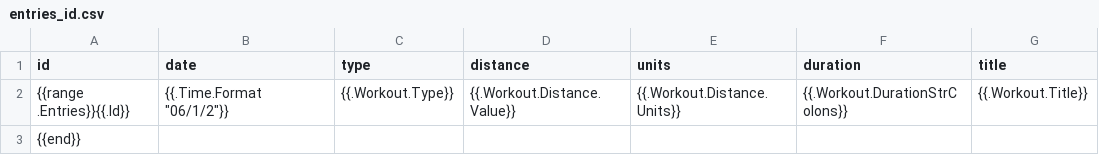
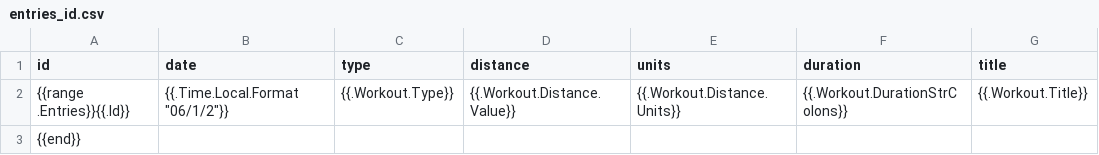
Before and after one commit to chazzerguy/dm, a CSV file: entries_id.csv, drawn as a sheet.

```diff
--- a/entries_id.csv
+++ b/entries_id.csv
@@ -1,3 +1,3 @@
 id,date,type,distance,units,duration,title
-{{range .Entries}}{{.Id}},{{.Time.Format "06/1/2"}},{{.Workout.Type}},{{.Workout.Distance.Value}},{{.Workout.Distance.Units}},{{.Workout.DurationStrColons}},{{.Workout.Title}}
+{{range .Entries}}{{.Id}},{{.Time.Local.Format "06/1/2"}},{{.Workout.Type}},{{.Workout.Distance.Value}},{{.Workout.Distance.Units}},{{.Workout.DurationStrColons}},{{.Workout.Title}}
 {{end}}
```
Also changed, not shown: entries.csv, entries.tsv, 1 other file.
